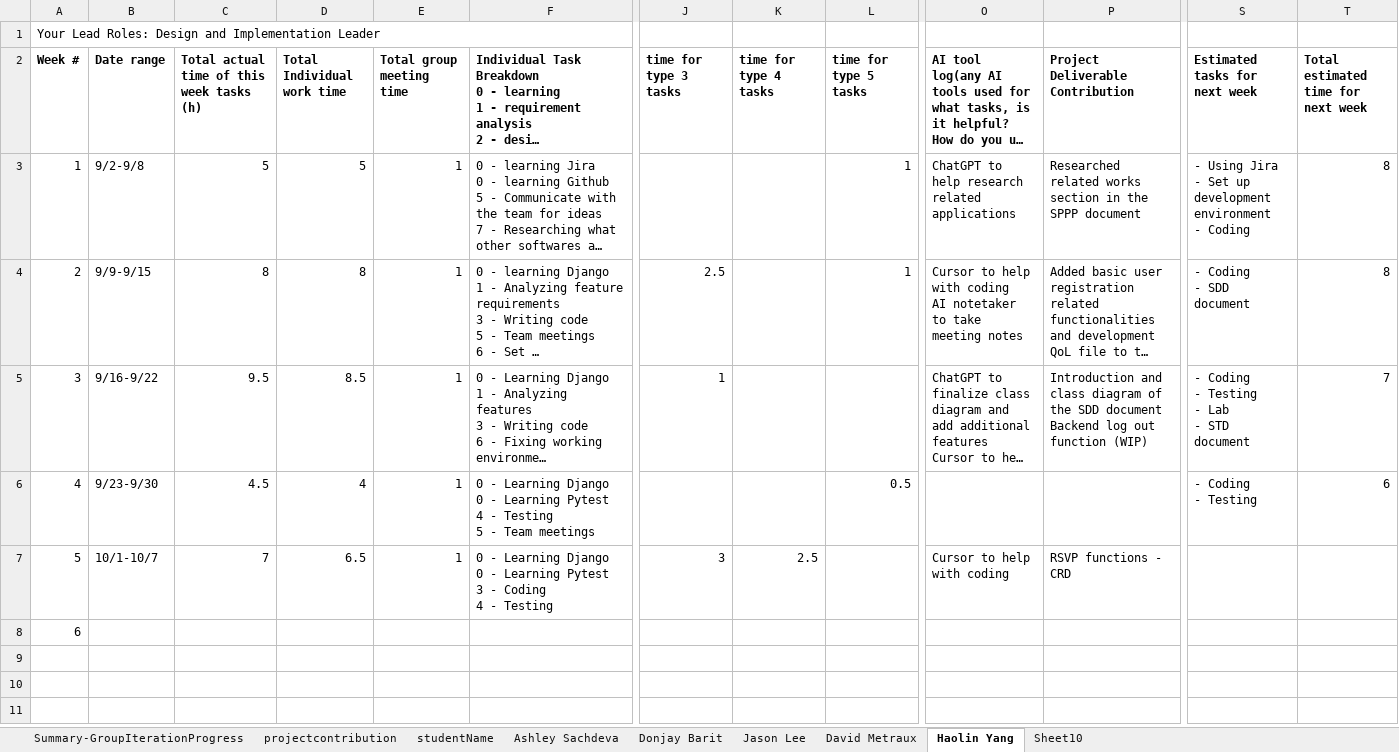
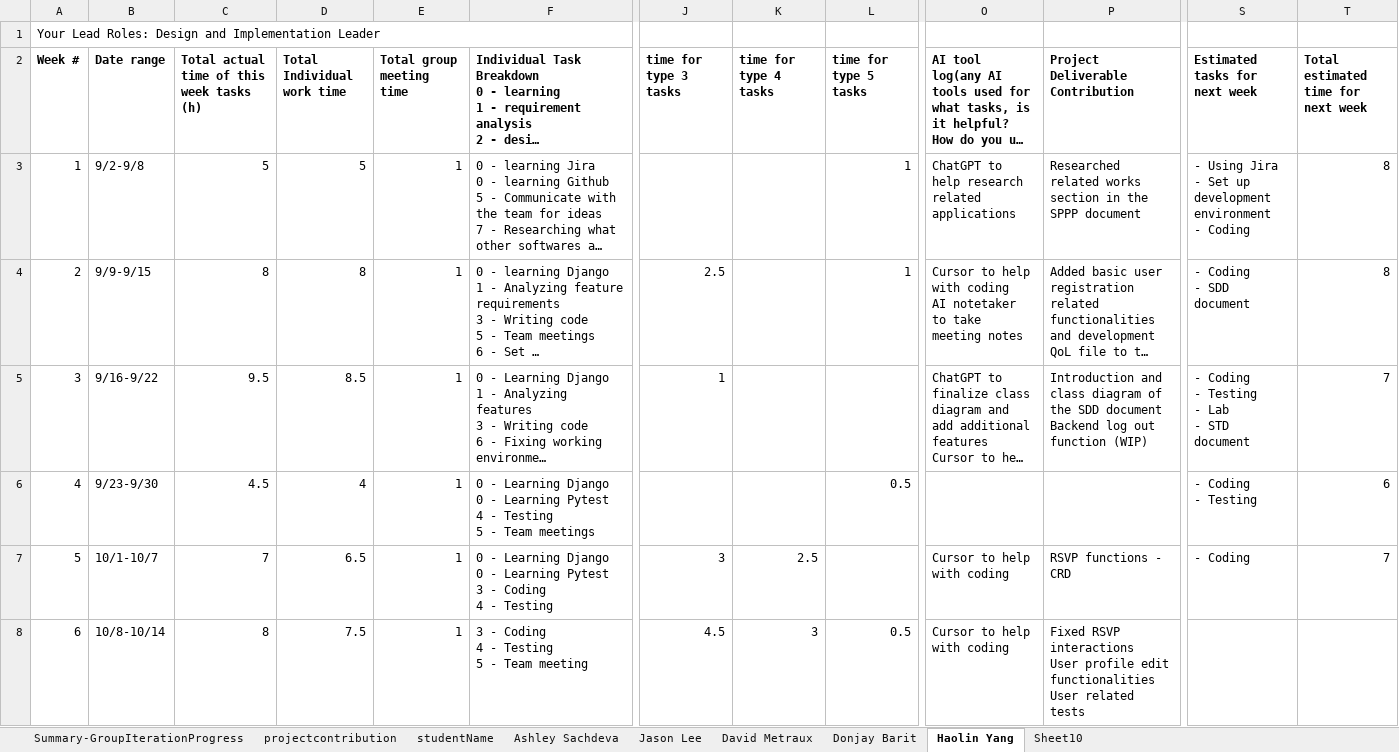
Before and after one commit to BUMETCS673/cs673olf25project-cs673olf25_team3, an Excel workbook: doc/CS673_progressreport_team3.xlsx, sheet Haolin Yang, drawn as a sheet; only a part is shown, gaps mark what is left out; long unchanged cells end in …; values as stored, in another font and other column widths than the file's, no borders; charts and pictures not drawn; ↵ is a line break in a cell; the diff covers the shown part only; the diff names each change by its address in the sheet, - before the commit and + after, or states it on an @@ line.

```diff
--- a/doc/CS673_progressreport_team3.xlsx (sheet Haolin Yang)
+++ b/doc/CS673_progressreport_team3.xlsx (sheet Haolin Yang)
@@ sheet tab order changed: Summary-GroupIterationProgress | projectcontribution | studentName | Ashley Sachdeva | Jason Lee | David Metraux | Donjay Barit | Haolin Yang | Sheet10 @@
-S7 (Estimated tasks for next week): (empty)
+S7 (Estimated tasks for next week): - Coding
-T7: (empty)
+T7: 7
-B8 (Date range): (empty)
+B8 (Date range): 10/8-10/14
-C8: (empty)
+C8: 8
-D8 (Total Individual work time): (empty)
+D8 (Total Individual work time): 7.5
-E8 (Total group meeting time): (empty)
+E8 (Total group meeting time): 1
-F8: (empty)
+F8: 3 - Coding ↵ 4 - Testing ↵ 5 - Team meeting
-J8 (time for type 3 tasks): (empty)
+J8 (time for type 3 tasks): 4.5
-K8 (time for type 4 tasks): (empty)
+K8 (time for type 4 tasks): 3
-L8 (time for type 5 tasks): (empty)
+L8 (time for type 5 tasks): 0.5
-O8: (empty)
+O8: Cursor to help with coding
-P8 (Project Deliverable Contribution): (empty)
+P8 (Project Deliverable Contribution): Fixed RSVP interactions ↵ User profile edit functionalities ↵ User related tests
```
Also changed, not shown: 2 edited cells elsewhere in this sheet, sheet projectcontribution, sheet Summary-GroupIterationProgress, sheet Jason Lee, sheet Ashley Sachdeva, sheet Donjay Barit, sheet David Metraux, doc/CS673_SPPP_RiskManagement_team3.xlsx, 7 other files.
